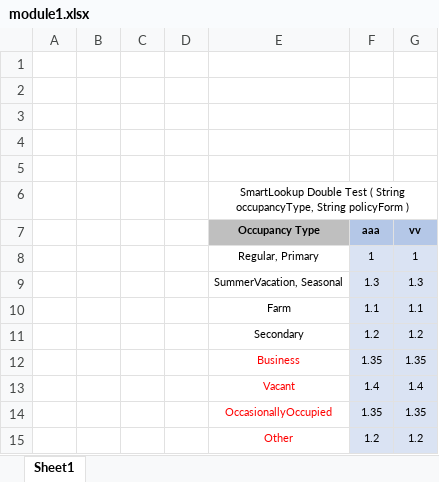
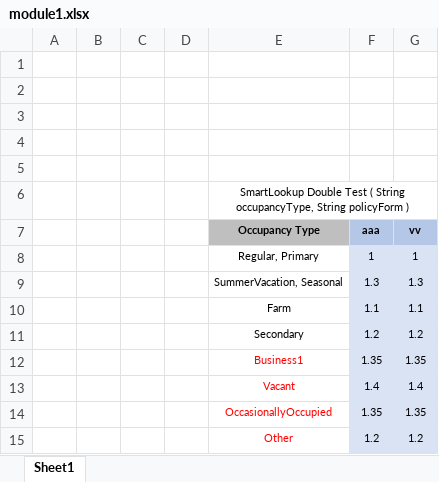
Before and after one commit to ekosolapova/newBugREpo, an Excel workbook: Case4/module1.xlsx, sheet Sheet1, drawn as a sheet; values as stored, in another font and other column widths than the file's, no borders; the diff names each change by its address in the sheet, - before the commit and + after, or states it on an @@ line.

```diff
--- a/Case4/module1.xlsx (sheet Sheet1)
+++ b/Case4/module1.xlsx (sheet Sheet1)
-E12 (Occupancy Type): Business
+E12 (Occupancy Type): Business1
```
Also changed, not shown: Case4/module2.xlsx.
